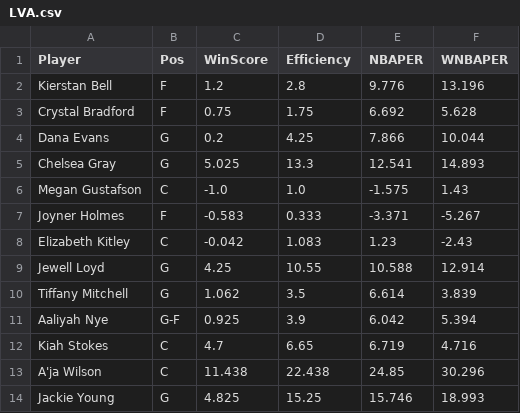
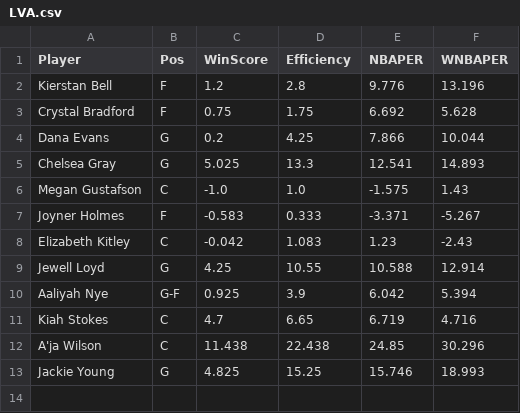
Before and after one commit to smonroe6/WNBA-Player-Rating, a CSV file: data/Metrics/CurrentSeasonTeams/LVA.csv, drawn as a sheet.

```diff
--- a/data/Metrics/CurrentSeasonTeams/LVA.csv
+++ b/data/Metrics/CurrentSeasonTeams/LVA.csv
@@ -9,3 +9,2 @@ Elizabeth Kitley,C,-0.042,1.083,1.23,-2.43
 Jewell Loyd,G,4.25,10.55,10.588,12.914
-Tiffany Mitchell,G,1.062,3.5,6.614,3.839
 Aaliyah Nye,G-F,0.925,3.9,6.042,5.394
```
Also changed, not shown: data/Cleaned/2025Data.csv, data/Metrics/CurrentSeasonTeams/2025Metrics.csv, 11 other files.
